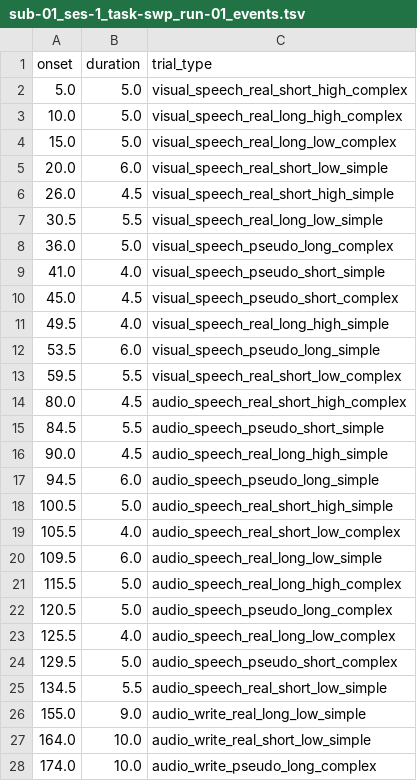
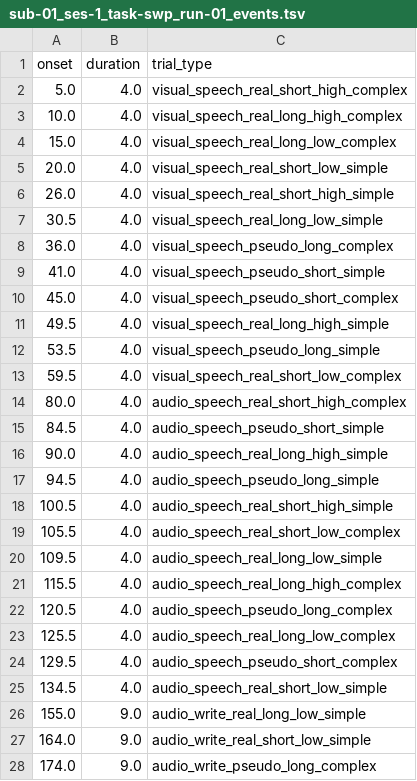
Before and after one commit to avalazem/SWP_Data_Analysis, a TSV file: event_tsvs/sub-01_ses-1_task-swp_run-01_events.tsv, drawn as a sheet; only a part is shown; the diff covers the shown part only.

Commit message:
event files

```diff
--- a/event_tsvs/sub-01_ses-1_task-swp_run-01_events.tsv
+++ b/event_tsvs/sub-01_ses-1_task-swp_run-01_events.tsv
@@ -1,28 +1,28 @@
 onset	duration	trial_type
-5.0	5.0	visual_speech_real_short_high_complex
-10.0	5.0	visual_speech_real_long_high_complex
-15.0	5.0	visual_speech_real_long_low_complex
-20.0	6.0	visual_speech_real_short_low_simple
-26.0	4.5	visual_speech_real_short_high_simple
-30.5	5.5	visual_speech_real_long_low_simple
-36.0	5.0	visual_speech_pseudo_long_complex
+5.0	4.0	visual_speech_real_short_high_complex
+10.0	4.0	visual_speech_real_long_high_complex
+15.0	4.0	visual_speech_real_long_low_complex
+20.0	4.0	visual_speech_real_short_low_simple
+26.0	4.0	visual_speech_real_short_high_simple
+30.5	4.0	visual_speech_real_long_low_simple
+36.0	4.0	visual_speech_pseudo_long_complex
 41.0	4.0	visual_speech_pseudo_short_simple
-45.0	4.5	visual_speech_pseudo_short_complex
+45.0	4.0	visual_speech_pseudo_short_complex
 49.5	4.0	visual_speech_real_long_high_simple
-53.5	6.0	visual_speech_pseudo_long_simple
-59.5	5.5	visual_speech_real_short_low_complex
-80.0	4.5	audio_speech_real_short_high_complex
-84.5	5.5	audio_speech_pseudo_short_simple
-90.0	4.5	audio_speech_real_long_high_simple
-94.5	6.0	audio_speech_pseudo_long_simple
-100.5	5.0	audio_speech_real_short_high_simple
+53.5	4.0	visual_speech_pseudo_long_simple
+59.5	4.0	visual_speech_real_short_low_complex
+80.0	4.0	audio_speech_real_short_high_complex
+84.5	4.0	audio_speech_pseudo_short_simple
+90.0	4.0	audio_speech_real_long_high_simple
+94.5	4.0	audio_speech_pseudo_long_simple
+100.5	4.0	audio_speech_real_short_high_simple
 105.5	4.0	audio_speech_real_short_low_complex
-109.5	6.0	audio_speech_real_long_low_simple
-115.5	5.0	audio_speech_real_long_high_complex
-120.5	5.0	audio_speech_pseudo_long_complex
+109.5	4.0	audio_speech_real_long_low_simple
+115.5	4.0	audio_speech_real_long_high_complex
+120.5	4.0	audio_speech_pseudo_long_complex
 125.5	4.0	audio_speech_real_long_low_complex
-129.5	5.0	audio_speech_pseudo_short_complex
-134.5	5.5	audio_speech_real_short_low_simple
+129.5	4.0	audio_speech_pseudo_short_complex
+134.5	4.0	audio_speech_real_short_low_simple
 155.0	9.0	audio_write_real_long_low_simple
-164.0	10.0	audio_write_real_short_low_simple
-174.0	10.0	audio_write_pseudo_long_complex
+164.0	9.0	audio_write_real_short_low_simple
+174.0	9.0	audio_write_pseudo_long_complex
```
Also changed, not shown: 18 edited cells elsewhere in this file, event_tsvs/sub-01_ses-1_task-swp_run-02_events.tsv, event_tsvs/sub-01_ses-1_task-swp_run-03_events.tsv, 23 other files.
